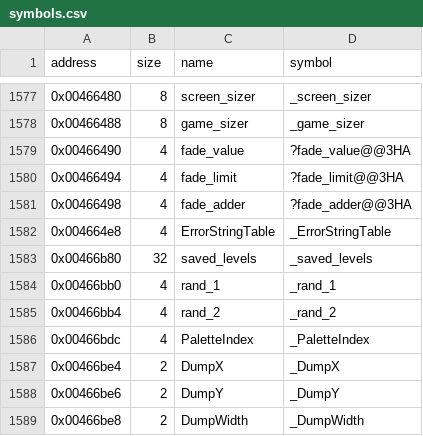
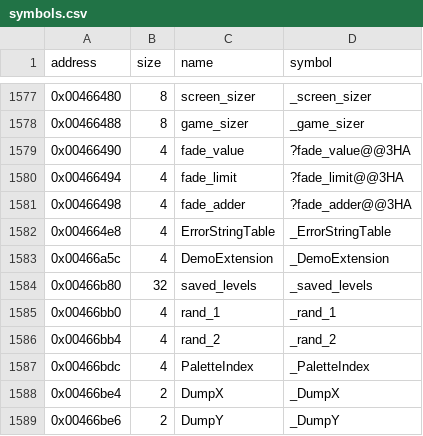
Before and after one commit to LostArtefacts/tr02, a CSV file: config/symbols.csv, drawn as a sheet; only a part is shown, gaps mark what is left out; the shorter side is filled out with more unchanged rows; the diff names each change by its address in the sheet, - before the commit and + after, or states it on an @@ line.

Commit message:
Decompile LoadDemoExternal (0x44aeb0)

```diff
--- a/config/symbols.csv
+++ b/config/symbols.csv
+row 1583: 0x00466a5c | 4 | DemoExtension | _DemoExtension
```
Also changed, not shown: 2 other files.
